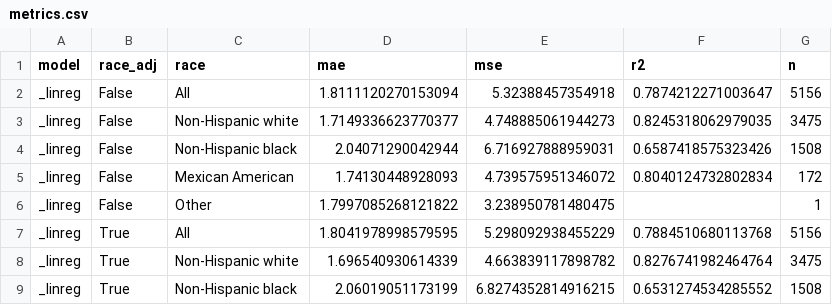
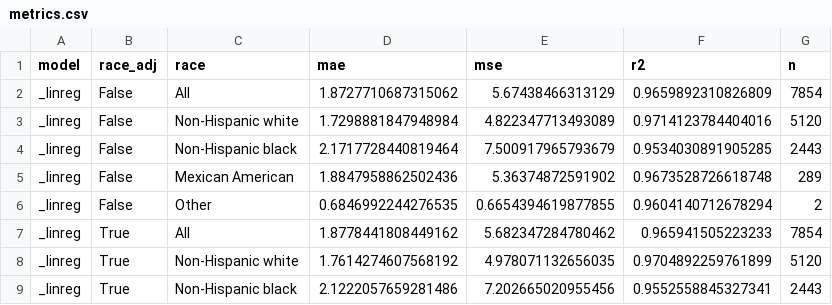
Before and after one commit to aashnapshah/ARC, a CSV file: results/imputed_sh/tables/metrics.csv, drawn as a sheet; only a part is shown; the diff covers the shown part only.

Commit message:
add results

```diff
--- a/results/imputed_sh/tables/metrics.csv
+++ b/results/imputed_sh/tables/metrics.csv
@@ -1,9 +1,9 @@
 model,race_adj,race,mae,mse,r2,n
-_linreg,False,All,1.8111120270153094,5.32388457354918,0.7874212271003647,5156
-_linreg,False,Non-Hispanic white,1.7149336623770377,4.748885061944273,0.8245318062979035,3475
-_linreg,False,Non-Hispanic black,2.04071290042944,6.716927888959031,0.6587418575323426,1508
-_linreg,False,Mexican American,1.74130448928093,4.739575951346072,0.8040124732802834,172
-_linreg,False,Other,1.7997085268121822,3.238950781480475,,1
-_linreg,True,All,1.8041978998579595,5.298092938455229,0.7884510680113768,5156
-_linreg,True,Non-Hispanic white,1.696540930614339,4.663839117898782,0.8276741982464764,3475
-_linreg,True,Non-Hispanic black,2.06019051173199,6.8274352814916215,0.6531274534285552,1508
+_linreg,False,All,1.8727710687315062,5.67438466313129,0.9659892310826809,7854
+_linreg,False,Non-Hispanic white,1.7298881847948984,4.822347713493089,0.9714123784404016,5120
+_linreg,False,Non-Hispanic black,2.1717728440819464,7.500917965793679,0.9534030891905285,2443
+_linreg,False,Mexican American,1.8847958862502436,5.36374872591902,0.9673528726618748,289
+_linreg,False,Other,0.6846992244276535,0.6654394619877855,0.9604140712678294,2
+_linreg,True,All,1.8778441808449162,5.682347284780462,0.965941505223233,7854
+_linreg,True,Non-Hispanic white,1.7614274607568192,4.978071132656035,0.9704892259761899,5120
+_linreg,True,Non-Hispanic black,2.1222057659281486,7.202665020955456,0.9552558845327341,2443
```
Also changed, not shown: 48 edited cells elsewhere in this file, results/explain/tables/processed/nh4_cont.csv, results/stats/nh3_stats.csv, 49 other files.
